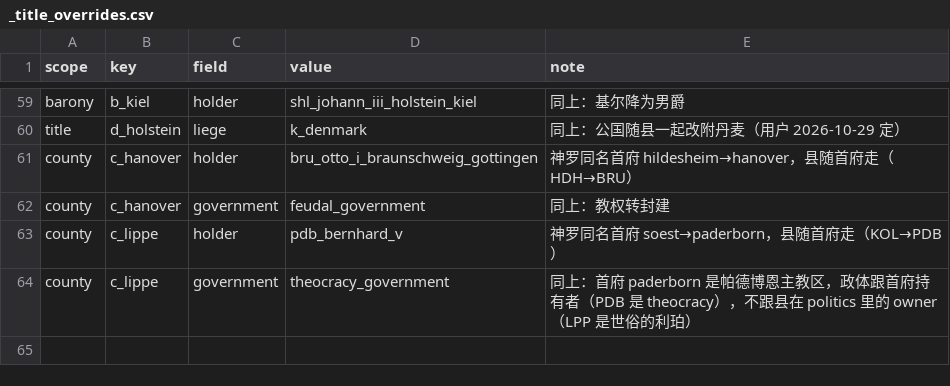
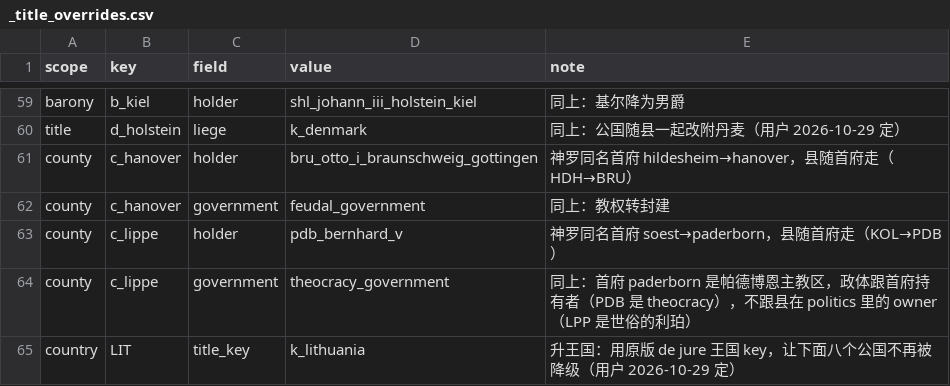
Before and after one commit to hathaway682/EU5_1337_to_ck3, a CSV file: gen_debug/_title_overrides.csv, drawn as a sheet; only a part is shown, gaps mark what is left out; the diff names each change by its address in the sheet, - before the commit and + after, or states it on an @@ line.

```diff
--- a/gen_debug/_title_overrides.csv
+++ b/gen_debug/_title_overrides.csv
+row 65: country | LIT | title_key | k_lithuania | 升王国：用原版 de jure 王国 key，让下面八个公国不再被降级（用户 2026-10-29 定）
```
Also changed, not shown: 12 other files.
